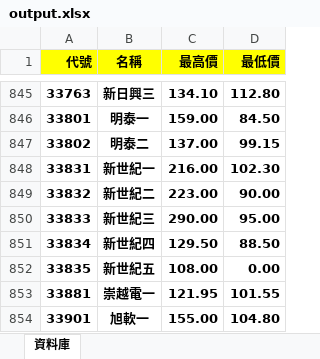
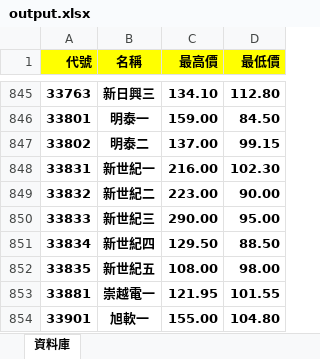
Before and after one commit to rexdashu168/cb168, an Excel workbook: output.xlsx, sheet 資料庫, drawn as a sheet; only a part is shown, gaps mark what is left out; values as stored, in another font and other column widths than the file's, no borders; conditional formats not drawn; the diff names each change by its address in the sheet, - before the commit and + after, or states it on an @@ line.

Commit message:
114020502

```diff
--- a/output.xlsx (sheet 資料庫)
+++ b/output.xlsx (sheet 資料庫)
-D852 (最低價): 0.00
+D852 (最低價): 98.00
```
